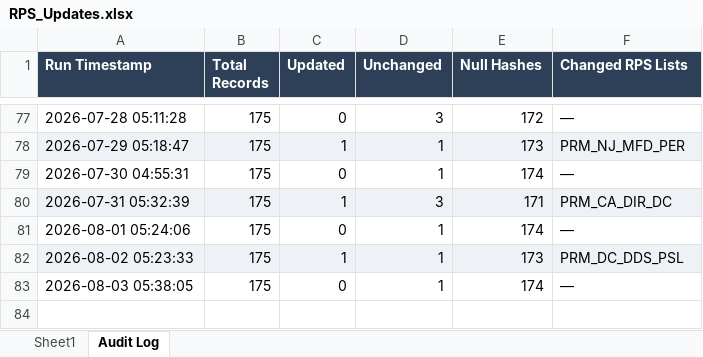
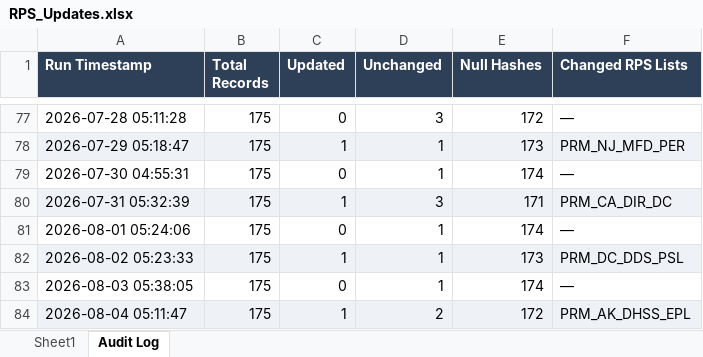
Before and after one commit to rahulraveendrannair-bot/Update-Checking-Automation, an Excel workbook: RPS_Updates.xlsx, sheet Audit Log, drawn as a sheet; only a part is shown, gaps mark what is left out; values as stored, in another font and other column widths than the file's, no borders; the diff names each change by its address in the sheet, - before the commit and + after, or states it on an @@ line.

```diff
--- a/RPS_Updates.xlsx (sheet Audit Log)
+++ b/RPS_Updates.xlsx (sheet Audit Log)
+row 84: 2026-08-04 05:11:47 | 175 | 1 | 2 | 172 | PRM_AK_DHSS_EPL
```
Also changed, not shown: sheet Sheet1, 2 other files.
